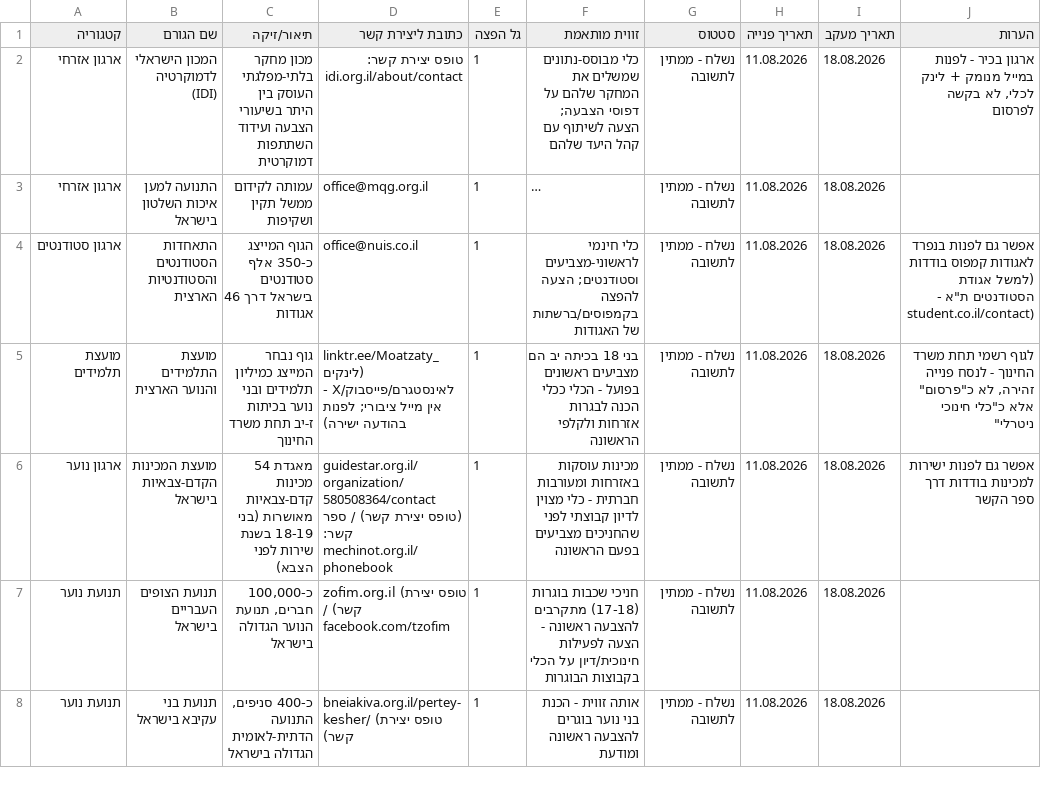
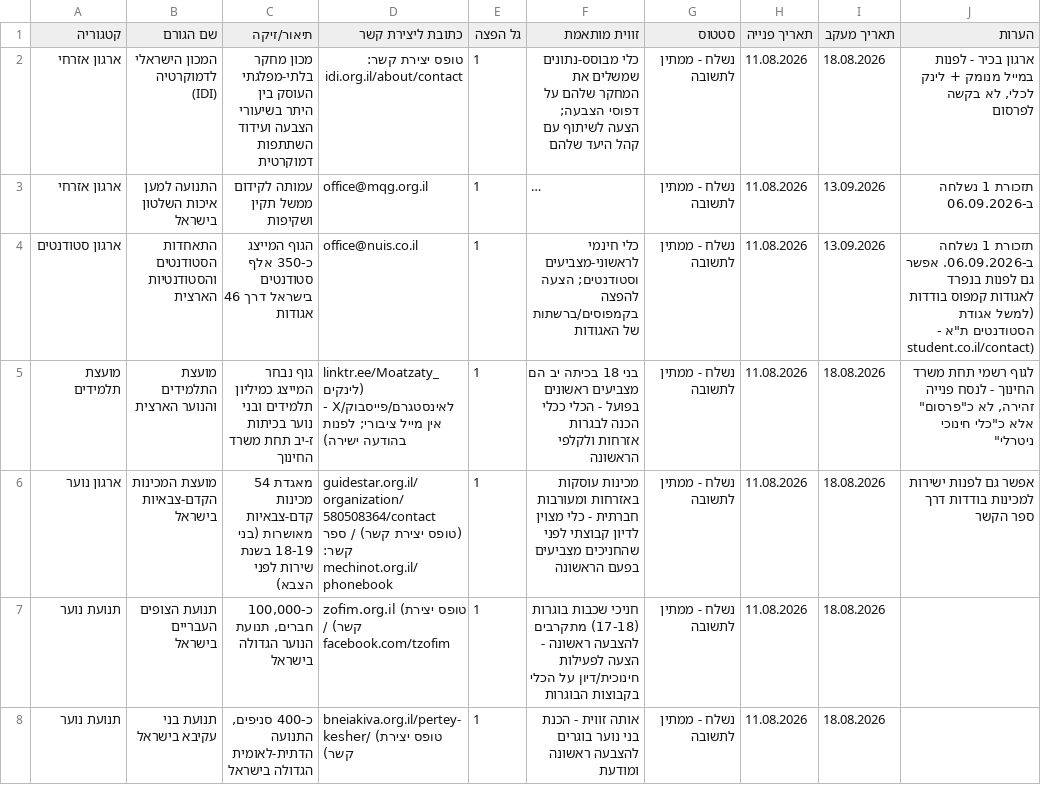
Before and after one commit to omrinovak/election-compass, a CSV file: רשימת_יעדים_להפצה.csv, drawn as a sheet; only a part is shown; long unchanged cells end in …; the diff covers the shown part only; the diff names each change by its address in the sheet, - before the commit and + after, or states it on an @@ line.

```diff
--- a/רשימת_יעדים_להפצה.csv
+++ b/רשימת_יעדים_להפצה.csv
-I3:I4 (תאריך מעקב): 18.08.2026
+I3:I4 (תאריך מעקב): 13.09.2026
-J3 (הערות): (empty)
+J3 (הערות): תזכורת 1 נשלחה ב-06.09.2026
-J4 (הערות): אפשר גם…
+J4 (הערות): תזכורת 1 נשלחה ב-06.09.2026. אפשר גם…
```
Also changed, not shown: 8 edited cells elsewhere in this file.
